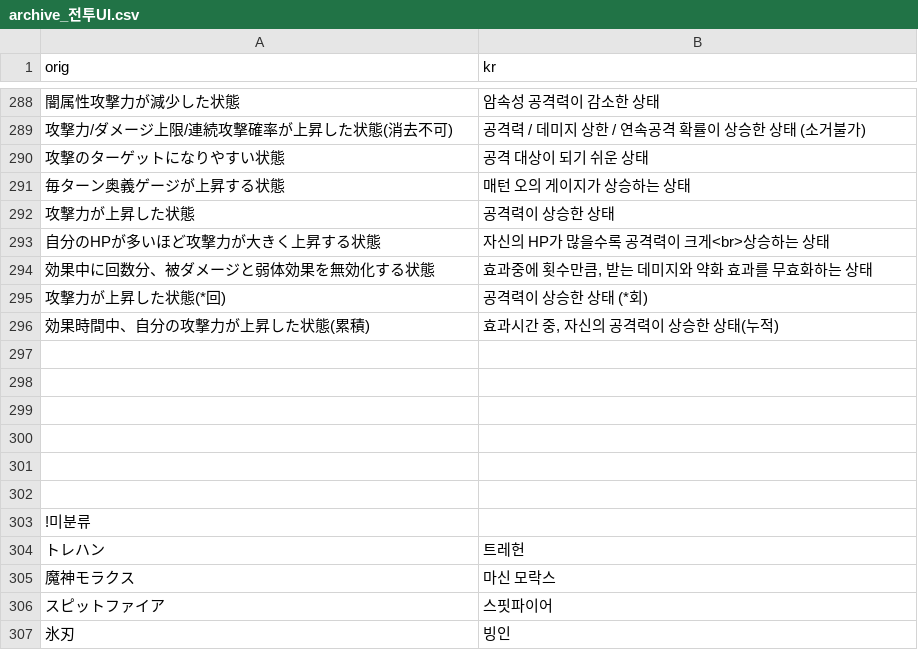
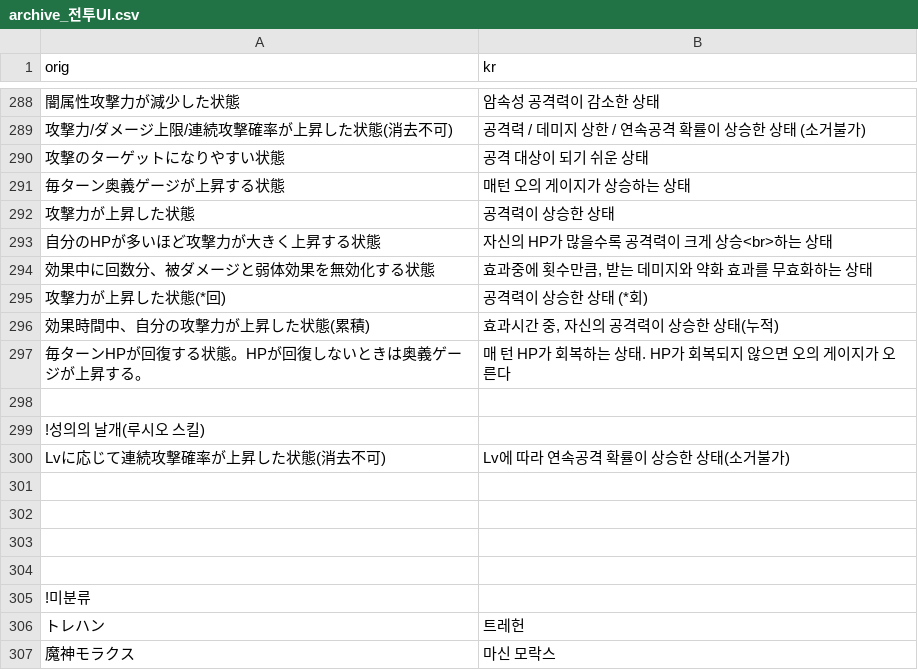
Before and after one commit to sidewinderk/gbfTransKor, a CSV file: cache/archive_전투UI.csv, drawn as a sheet; only a part is shown, gaps mark what is left out; the shorter side is filled out with more unchanged rows; addresses are those after the commit; the diff names each change by its address in the sheet, - before the commit and + after, or states it on an @@ line.

```diff
--- a/cache/archive_전투UI.csv
+++ b/cache/archive_전투UI.csv
-B293 (kr): 자신의 HP가 많을수록 공격력이 크게<br>상승하는 상태
+B293 (kr): 자신의 HP가 많을수록 공격력이 크게 상승<br>하는 상태
+row 297: 毎ターンHPが回復する状態。HPが回復しないときは奥義ゲージが上昇する。 | 매 턴 HP가 회복하는 상태. HP가 회복되지 않으면 오의 게이지가 오른다
-A299 (orig): (empty)
+A299 (orig): !성의의 날개(루시오 스킬)
+row 300: Lvに応じて連続攻撃確率が上昇した状態(消去不可) | Lv에 따라 연속공격 확률이 상승한 상태(소거불가)
```
Also changed, not shown: cache/archive_몬스터 목록.csv, cache/archive_주인공_직업.csv, 2 other files.
